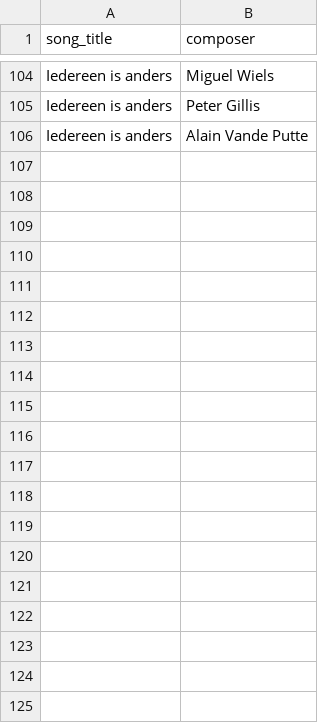
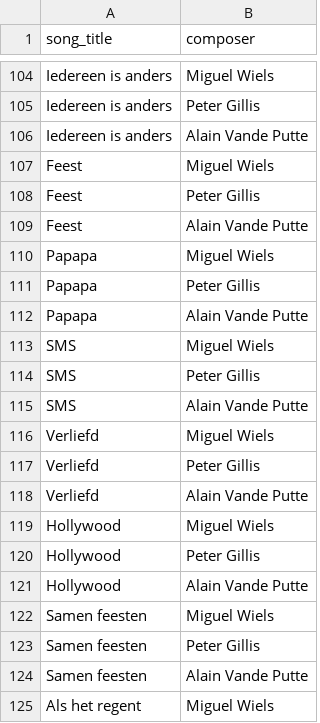
Before and after one commit to richelbilderbeek/heyahmama, a CSV file: inst/extdata/composers.csv, drawn as a sheet; only a part is shown, gaps mark what is left out; the diff covers the shown part only.

Commit message:
Add Verliefd

```diff
--- a/inst/extdata/composers.csv
+++ b/inst/extdata/composers.csv
@@ -106 +106,20 @@ Iedereen is anders,Peter Gillis
 Iedereen is anders,Alain Vande Putte
+Feest,Miguel Wiels
+Feest,Peter Gillis
+Feest,Alain Vande Putte
+Papapa,Miguel Wiels
+Papapa,Peter Gillis
+Papapa,Alain Vande Putte
+SMS,Miguel Wiels
+SMS,Peter Gillis
+SMS,Alain Vande Putte
+Verliefd,Miguel Wiels
+Verliefd,Peter Gillis
+Verliefd,Alain Vande Putte
+Hollywood,Miguel Wiels
+Hollywood,Peter Gillis
+Hollywood,Alain Vande Putte
+Samen feesten,Miguel Wiels
+Samen feesten,Peter Gillis
+Samen feesten,Alain Vande Putte
+Als het regent,Miguel Wiels
```
Also changed, not shown: 20 added rows elsewhere in this file, inst/extdata/songs.csv.
